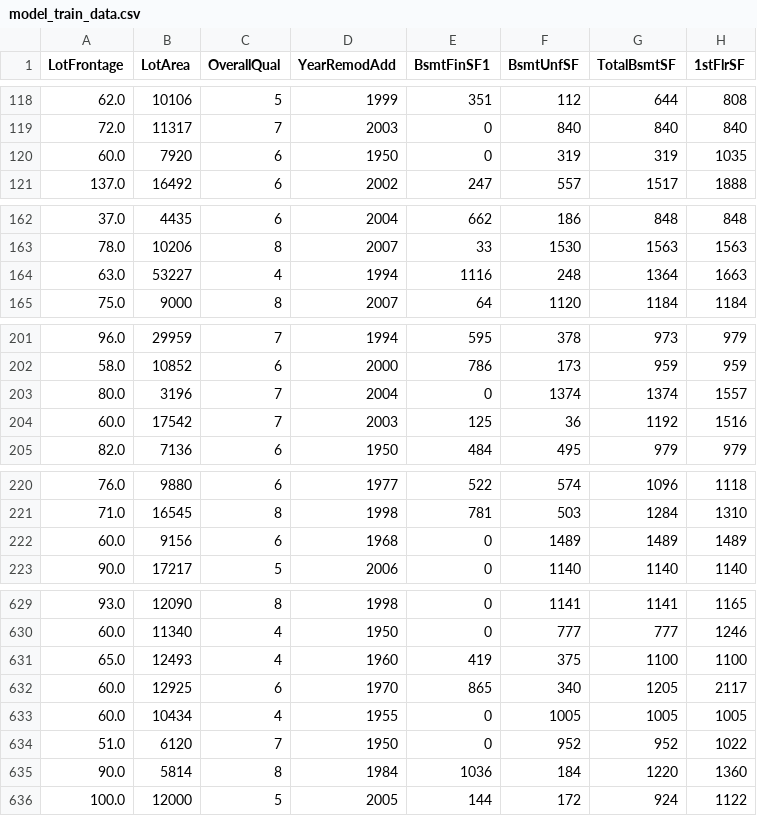
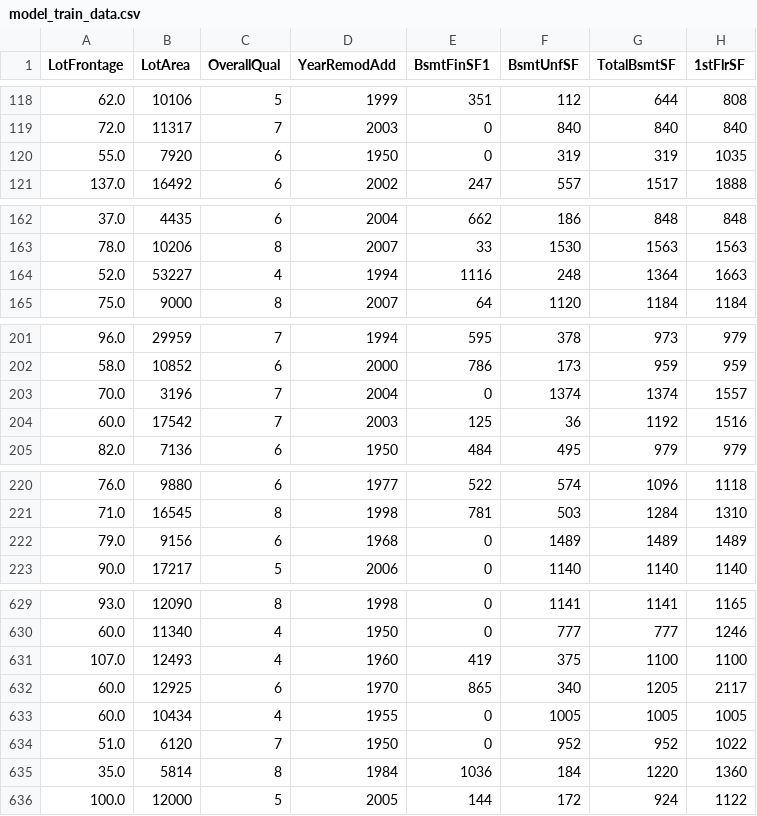
Before and after one commit to RababHanda/HousingPrices, a CSV file: model_train_data.csv, drawn as a sheet; only a part is shown, gaps mark what is left out; the diff covers the shown part only; the diff names each change by its address in the sheet, - before the commit and + after, or states it on an @@ line.

```diff
--- a/model_train_data.csv
+++ b/model_train_data.csv
-A120 (LotFrontage): 60.0
+A120 (LotFrontage): 55.0
-A164 (LotFrontage): 63.0
+A164 (LotFrontage): 52.0
-A203 (LotFrontage): 80.0
+A203 (LotFrontage): 70.0
-A222 (LotFrontage): 60.0
+A222 (LotFrontage): 79.0
-A631 (LotFrontage): 65.0
+A631 (LotFrontage): 107.0
-A635 (LotFrontage): 90.0
+A635 (LotFrontage): 35.0
```
Also changed, not shown: 22 edited cells elsewhere in this file, cleaned_training_data.csv, model_test_data.csv, 3 other files.
